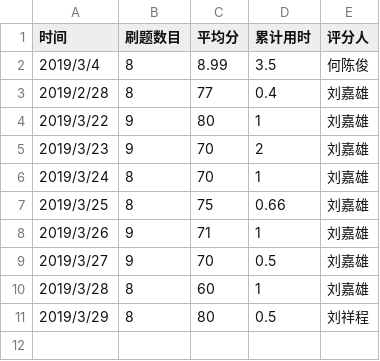
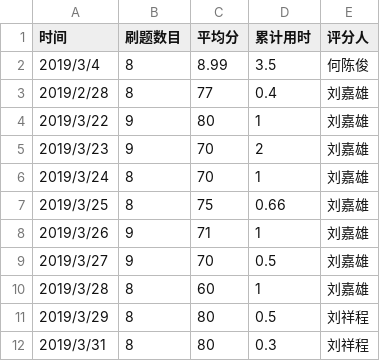
Before and after one commit to liu2458898755/C_language_practice, a CSV file: daily/每天记录.csv, drawn as a sheet.

Commit message:
Update 每天记录.csv

```diff
--- a/daily/每天记录.csv
+++ b/daily/每天记录.csv
@@ -11 +11,2 @@
 2019/3/29,8,80,0.5,刘祥程
+2019/3/31,8,80,0.3,刘祥程
```
